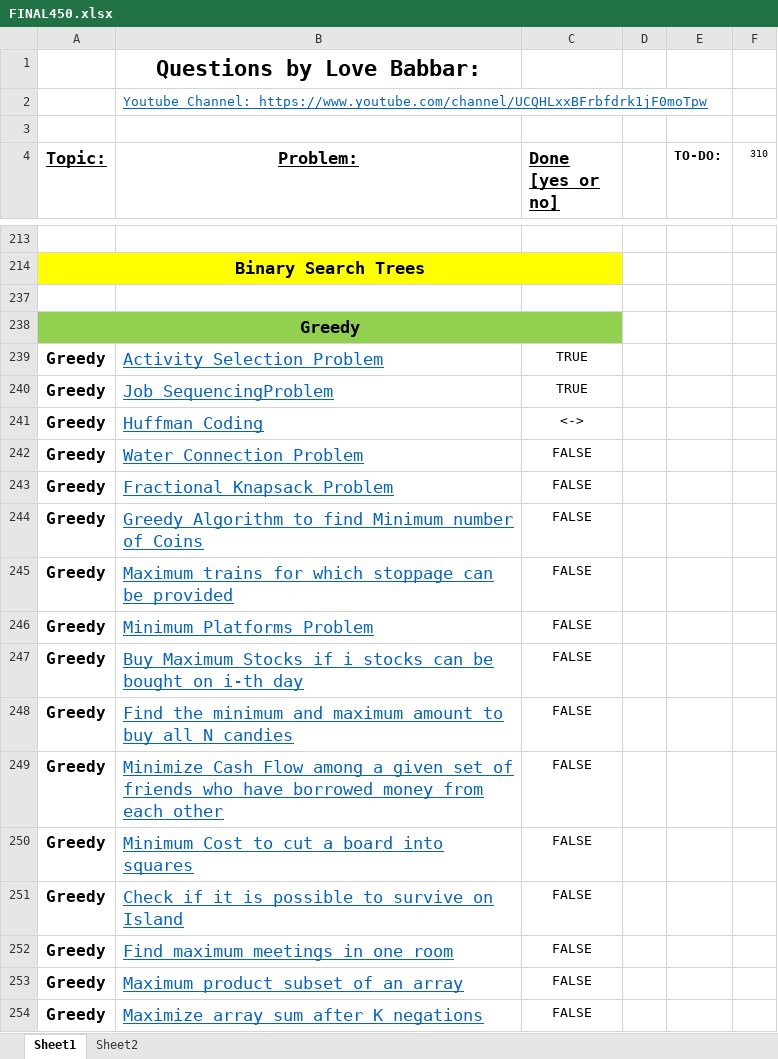
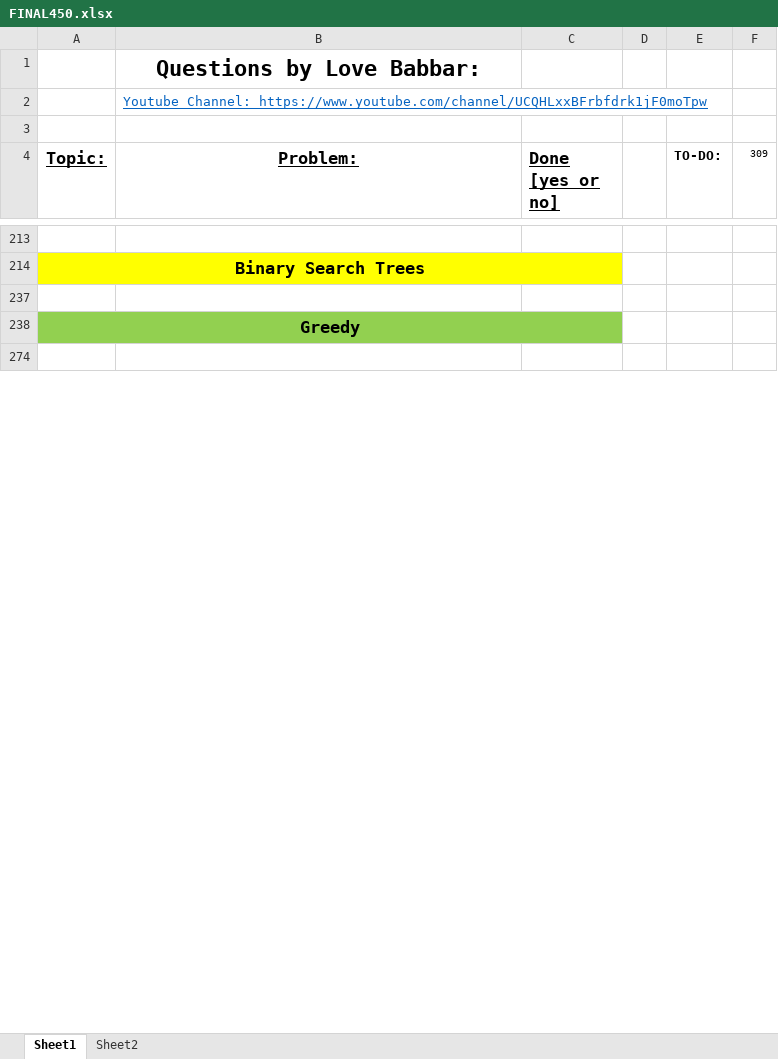
Before and after one commit to jsai2001/DSA-with-Python, an Excel workbook: FINAL450.xlsx, sheet Sheet1, drawn as a sheet; only a part is shown, gaps mark what is left out; the shorter side is filled out with more unchanged rows; values as stored, in another font and other column widths than the file's, no borders; removed rows and columns are numbered as before the commit, all else as after; the diff covers the shown part only; the diff names each change by its address in the sheet, - before the commit and + after, or states it on an @@ line.

```diff
--- a/FINAL450.xlsx (sheet Sheet1)
+++ b/FINAL450.xlsx (sheet Sheet1)
-F4: 310
+F4: 309
@@ row 239 hidden: Greedy | Activity Selection Problem | TRUE @@
@@ row 240 hidden: Greedy | Job SequencingProblem | TRUE @@
@@ row 241 hidden: Greedy | Huffman Coding | <-> @@
@@ row 242 hidden: Greedy | Water Connection Problem | FALSE @@
@@ row 243 hidden: Greedy | Fractional Knapsack Problem | FALSE @@
@@ row 244 hidden: Greedy | Greedy Algorithm to find Minimum number of Coins | FALSE @@
@@ row 245 hidden: Greedy | Maximum trains for which stoppage can be provided | FALSE @@
@@ row 246 hidden: Greedy | Minimum Platforms Problem | FALSE @@
@@ row 247 hidden: Greedy | Buy Maximum Stocks if i stocks can be bought on i-th day | FALSE @@
@@ row 248 hidden: Greedy | Find the minimum and maximum amount to buy all N candies | FALSE @@
@@ row 249 hidden: Greedy | Minimize Cash Flow among a given set of friends who have borrowed money from each other | FALSE @@
@@ row 250 hidden: Greedy | Minimum Cost to cut a board into squares | FALSE @@
@@ row 251 hidden: Greedy | Check if it is possible to survive on Island | FALSE @@
@@ row 252 hidden: Greedy | Find maximum meetings in one room | FALSE @@
@@ row 253 hidden: Greedy | Maximum product subset of an array | FALSE @@
@@ row 254 hidden: Greedy | Maximize array sum after K negations | FALSE @@
```
Also changed, not shown: 1 added row, 62 hidden or unhidden rows and 1 edited cell elsewhere in this sheet, 1 other file.
